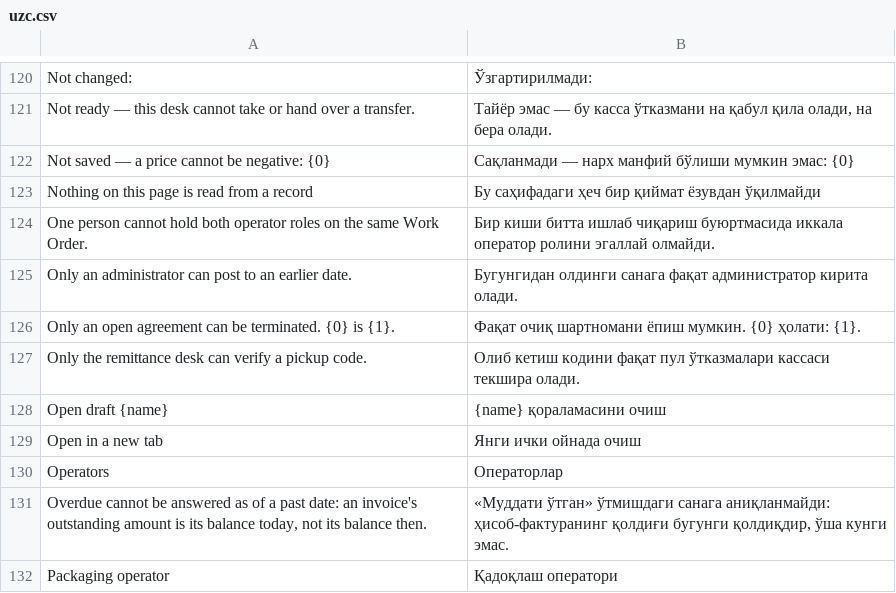
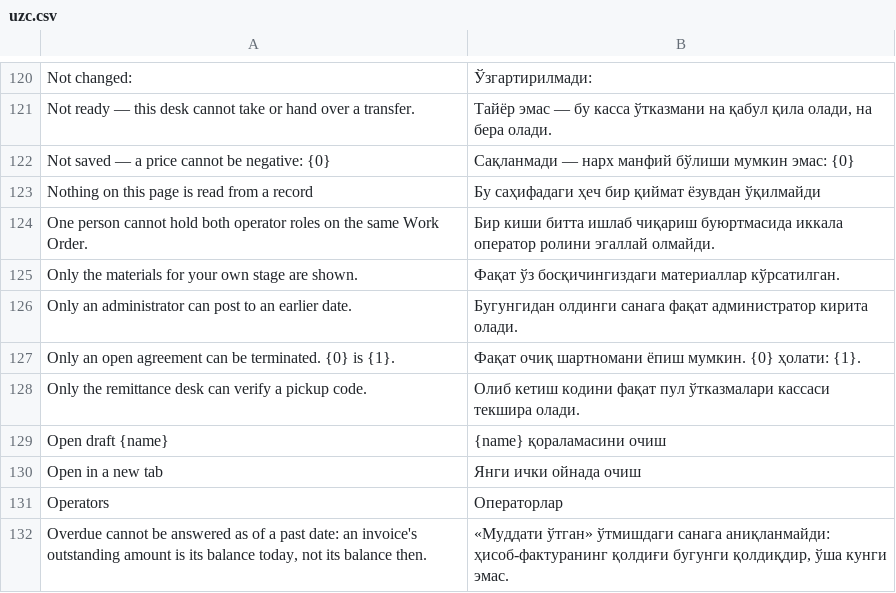
Before and after one commit to zvictory/stabler, a CSV file: stabler/translations/uzc.csv, drawn as a sheet; only a part is shown, gaps mark what is left out; the shorter side is filled out with more unchanged rows; the diff names each change by its address in the sheet, - before the commit and + after, or states it on an @@ line.

```diff
--- a/stabler/translations/uzc.csv
+++ b/stabler/translations/uzc.csv
+row 125: Only the materials for your own stage are shown. | Фақат ўз босқичингиздаги материаллар кўрсатилган.
```
Also changed, not shown: stabler/translations/en.csv, stabler/translations/ru.csv, 7 other files.
